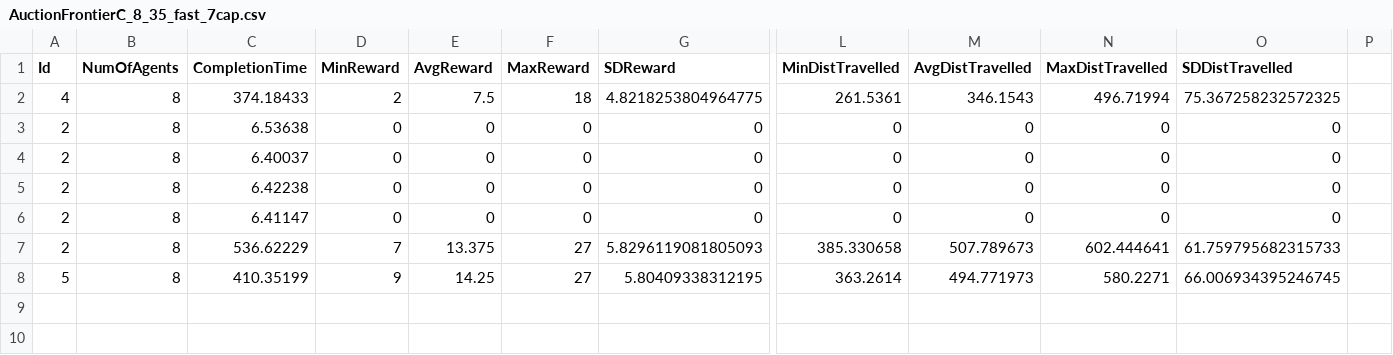
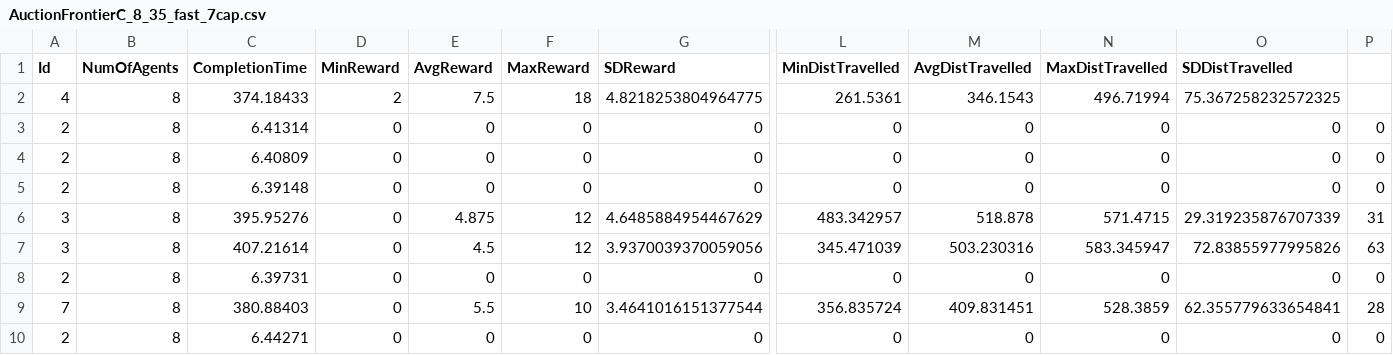
Before and after one commit to HadiSDev/Thesis-ObjectCollector, a CSV file: Assets/Scripts/Statistics/AuctionFrontierRatio_fast_35/AuctionFrontierC_8_35_fast_7cap.csv, drawn as a sheet; only a part is shown, gaps mark what is left out; removed rows and columns are numbered as before the commit, all else as after; rows hold the shown columns only; the diff names each change by its address in the sheet, - before the commit and + after, or states it on an @@ line.

```diff
--- a/Assets/Scripts/Statistics/AuctionFrontierRatio_fast_35/AuctionFrontierC_8_35_fast_7cap.csv
+++ b/Assets/Scripts/Statistics/AuctionFrontierRatio_fast_35/AuctionFrontierC_8_35_fast_7cap.csv
-C3 (CompletionTime): 6.53638
+C3 (CompletionTime): 6.41314
-P3:P5: (empty)
+P3:P5: 0
-C4 (CompletionTime): 6.40037
+C4 (CompletionTime): 6.40809
-C5 (CompletionTime): 6.42238
+C5 (CompletionTime): 6.39148
+row 6: 3 | 8 | 395.95276 | 0 | 4.875 | 12 | 4.6485884954467629 | 483.342957 | 518.878 | 571.4715 | 29.319235876707339 | 31
+row 7: 3 | 8 | 407.21614 | 0 | 4.5 | 12 | 3.9370039370059056 | 345.471039 | 503.230316 | 583.345947 | 72.83855977995826 | 63
-C8 (CompletionTime): 6.41147
+C8 (CompletionTime): 6.39731
-P8: (empty)
+P8: 0
-row 7: 2 | 8 | 536.62229 | 7 | 13.375 | 27 | 5.8296119081805093 | 385.330658 | 507.789673 | 602.444641 | 61.759795682315733
-row 8: 5 | 8 | 410.35199 | 9 | 14.25 | 27 | 5.80409338312195 | 363.2614 | 494.771973 | 580.2271 | 66.006934395246745
+row 9: 7 | 8 | 380.88403 | 0 | 5.5 | 10 | 3.4641016151377544 | 356.835724 | 409.831451 | 528.3859 | 62.355779633654841 | 28
+row 10: 2 | 8 | 6.44271 | 0 | 0 | 0 | 0 | 0 | 0 | 0 | 0 | 0
```
Also changed, not shown: Assets/Scripts/Statistics/AuctionFrontier/AuctionFrontierA_7_25.csv, Assets/Scripts/Statistics/AuctionFrontierRatio_fast_50/AuctionFrontierC_3_50_fast_7cap.csv, 34 other files.
